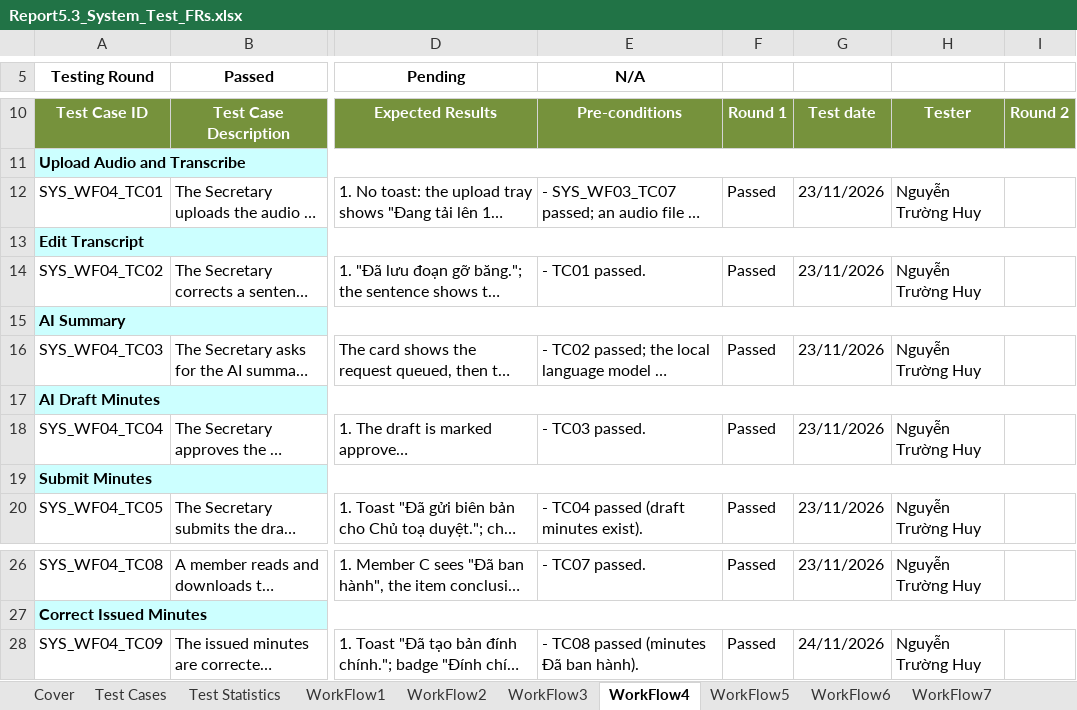
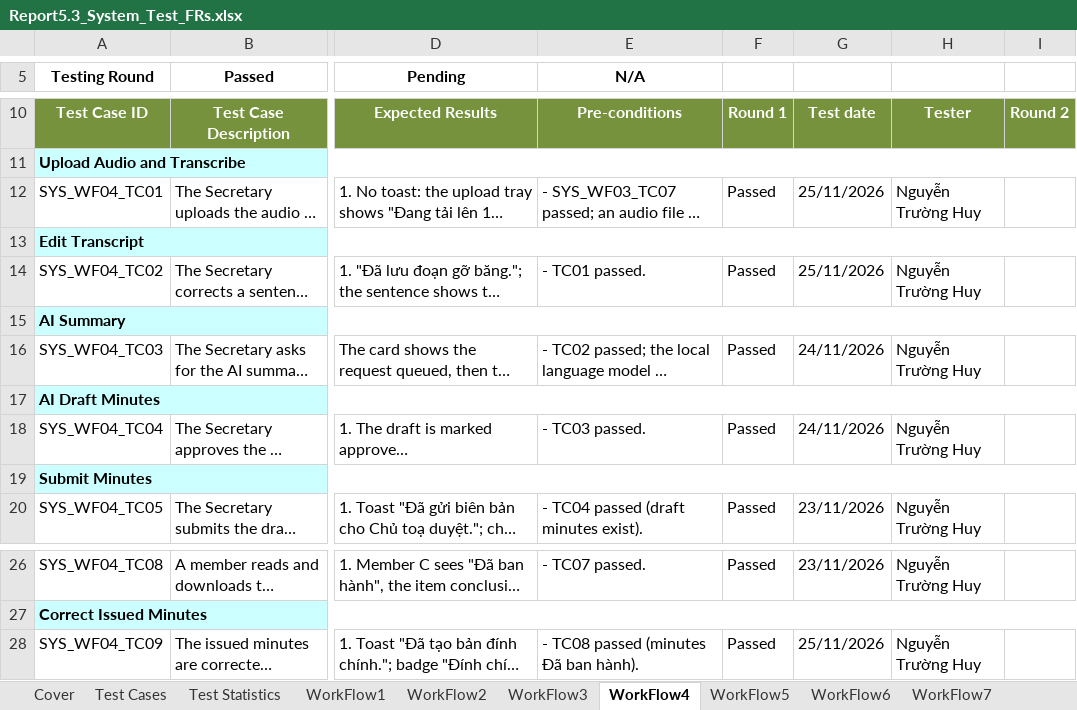
Before and after one commit to callmehai/FU-FA26-G116, an Excel workbook: docs/08-reports/test-reports/Report5.3_System_Test_FRs.xlsx, sheet WorkFlow4, drawn as a sheet; only a part is shown, gaps mark what is left out; long unchanged cells end in …; values as stored, in another font and other column widths than the file's, no borders; the diff names each change by its address in the sheet, - before the commit and + after, or states it on an @@ line.

```diff
--- a/docs/08-reports/test-reports/Report5.3_System_Test_FRs.xlsx (sheet WorkFlow4)
+++ b/docs/08-reports/test-reports/Report5.3_System_Test_FRs.xlsx (sheet WorkFlow4)
-G12: 23/11/2026
+G12: 25/11/2026
-G14: 23/11/2026
+G14: 25/11/2026
-G16: 23/11/2026
+G16: 24/11/2026
-G18: 23/11/2026
+G18: 24/11/2026
-G28: 24/11/2026
+G28: 25/11/2026
```
Also changed, not shown: sheet WorkFlow5, sheet Test Cases, sheet WorkFlow10, sheet WorkFlow6, sheet WorkFlow1, hidden cells, docs/08-reports/test-reports/Report5.4_System_Test_NFRs.xlsx, docs/08-reports/test-reports/Report5.5_Acceptance_Test.xlsx, 30 other files.
